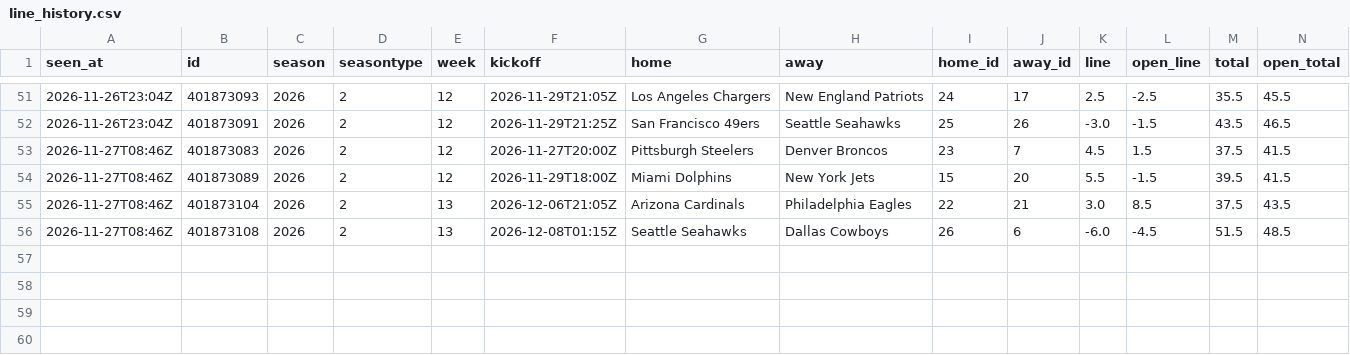
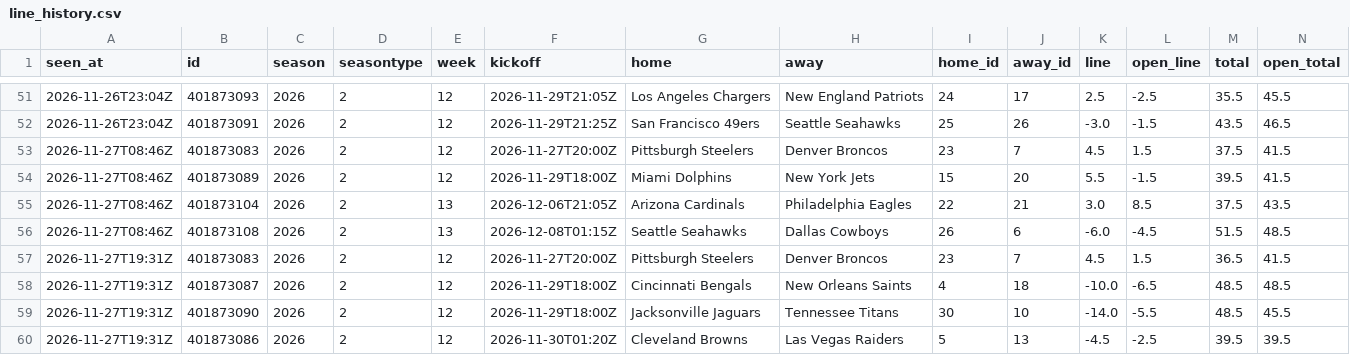
Before and after one commit to davischamann-alt/fourth-and-value, a CSV file: data/live/nfl/line_history.csv, drawn as a sheet; only a part is shown, gaps mark what is left out; the diff names each change by its address in the sheet, - before the commit and + after, or states it on an @@ line.

```diff
--- a/data/live/nfl/line_history.csv
+++ b/data/live/nfl/line_history.csv
+row 57: 2026-11-27T19:31Z | 401873083 | 2026 | 2 | 12 | 2026-11-27T20:00Z | Pittsburgh Steelers | Denver Broncos | 23 | 7 | 4.5 | 1.5 | 36.5 | 41.5
+row 58: 2026-11-27T19:31Z | 401873087 | 2026 | 2 | 12 | 2026-11-29T18:00Z | Cincinnati Bengals | New Orleans Saints | 4 | 18 | -10.0 | -6.5 | 48.5 | 48.5
+row 59: 2026-11-27T19:31Z | 401873090 | 2026 | 2 | 12 | 2026-11-29T18:00Z | Jacksonville Jaguars | Tennessee Titans | 30 | 10 | -14.0 | -5.5 | 48.5 | 45.5
+row 60: 2026-11-27T19:31Z | 401873086 | 2026 | 2 | 12 | 2026-11-30T01:20Z | Cleveland Browns | Las Vegas Raiders | 5 | 13 | -4.5 | -2.5 | 39.5 | 39.5
```
Also changed, not shown: data/live/line_history.csv, data/live/odds_history.csv, 8 other files.
